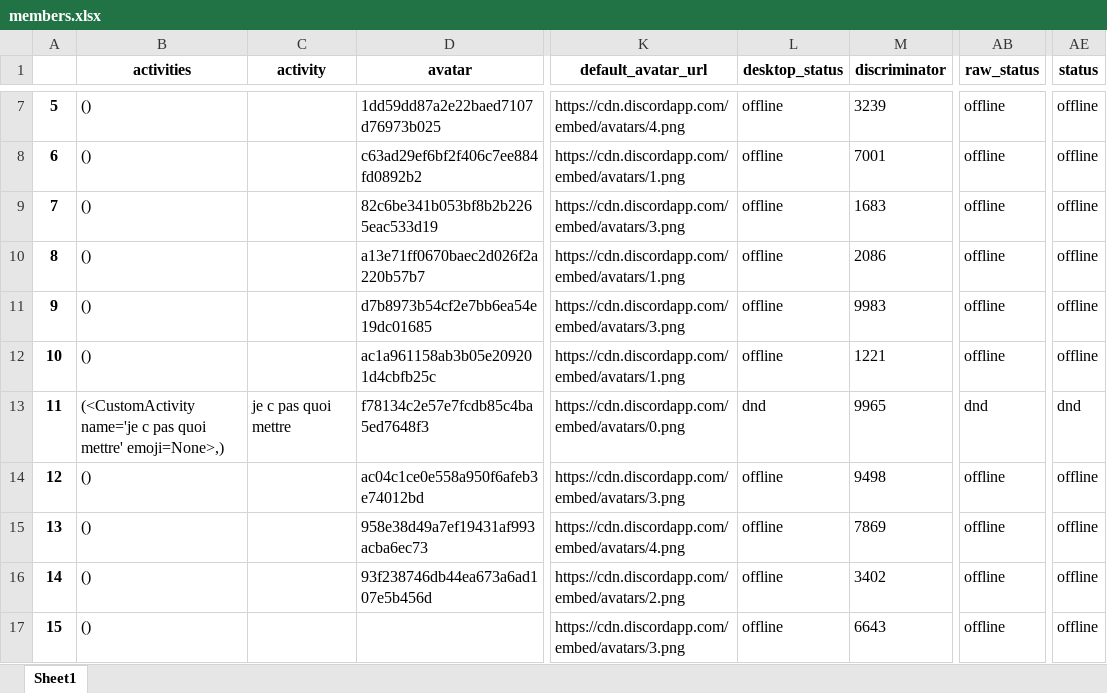
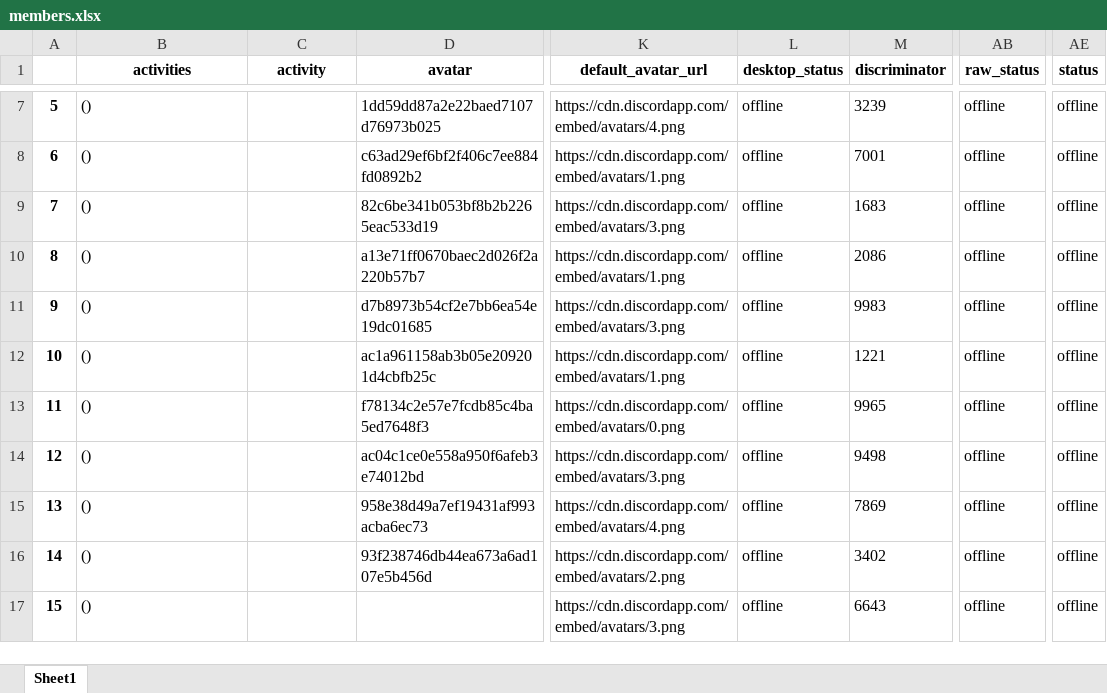
Before and after one commit to cedricmaigrot/Bot-Discord, an Excel workbook: outputs/xlsx/members.xlsx, sheet Sheet1, drawn as a sheet; only a part is shown, gaps mark what is left out; values as stored, in another font and other column widths than the file's, no borders; the diff covers the shown part only; the diff names each change by its address in the sheet, - before the commit and + after, or states it on an @@ line.

```diff
--- a/outputs/xlsx/members.xlsx (sheet Sheet1)
+++ b/outputs/xlsx/members.xlsx (sheet Sheet1)
-B13 (activities): (<CustomActivity name='je c pas quoi mettre' emoji=None>,)
+B13 (activities): ()
-C13 (activity): je c pas quoi mettre
+C13 (activity): (empty)
-L13 (desktop_status): dnd
+L13 (desktop_status): offline
-AB13 (raw_status): dnd
+AB13 (raw_status): offline
-AE13 (status): dnd
+AE13 (status): offline
```
Also changed, not shown: 42 edited cells elsewhere in this sheet, outputs/xlsx/merge.xlsx, outputs/xlsx/messages.xlsx, 3 other files.
